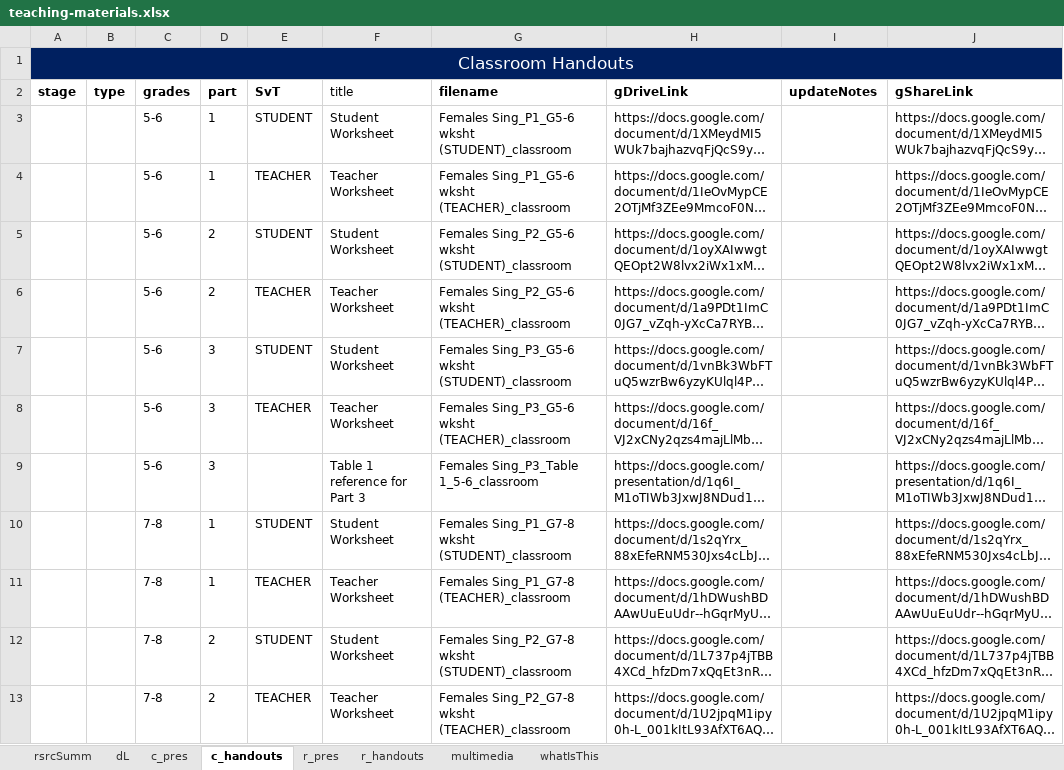
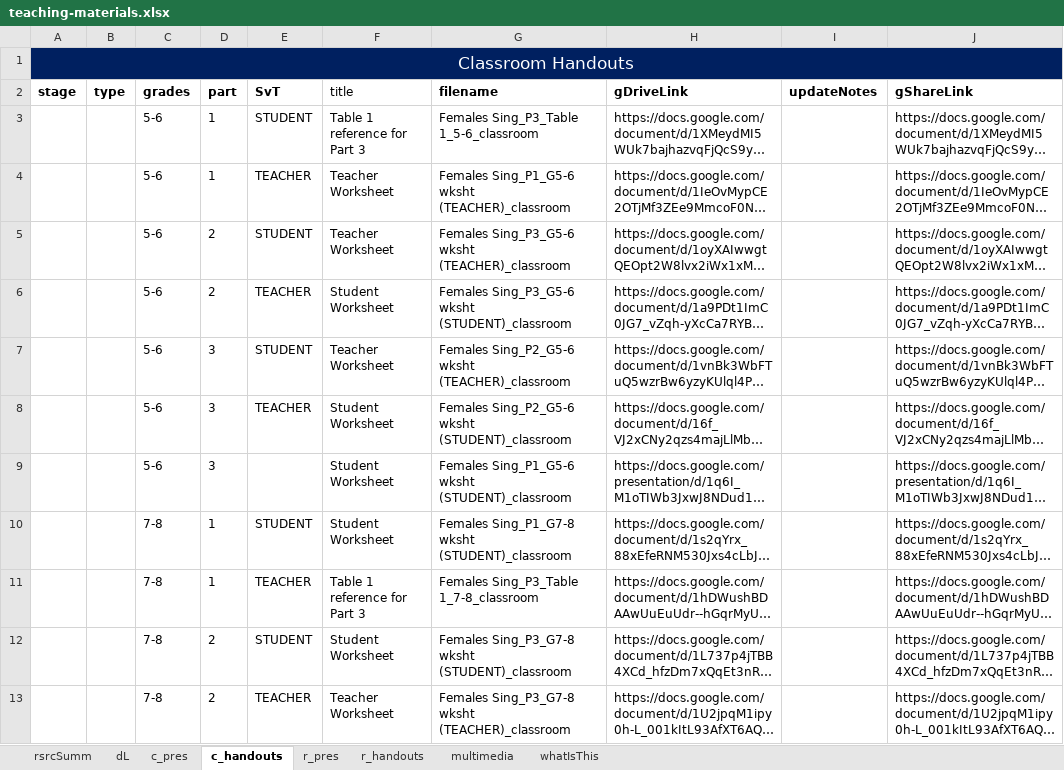
Before and after one commit to galacticpolymath/assumptionsMatter_femalesSing_math, an Excel workbook: meta/teaching-materials.xlsx, sheet c_handouts, drawn as a sheet; only a part is shown; long unchanged cells end in …; values as stored, in another font and other column widths than the file's, no borders; charts and pictures and conditional formats not drawn; the diff covers the shown part only; the diff names each change by its address in the sheet, - before the commit and + after, or states it on an @@ line.

```diff
--- a/meta/teaching-materials.xlsx (sheet c_handouts)
+++ b/meta/teaching-materials.xlsx (sheet c_handouts)
-F3 (title): Student Worksheet
+F3 (title): Table 1 reference for Part 3
-G3 (filename): Females Sing_P1_G5-6 wksht (STUDENT)_classroom
+G3 (filename): Females Sing_P3_Table 1_5-6_classroom
-F5 (title): Student Worksheet
+F5 (title): Teacher Worksheet
-G5 (filename): Females Sing_P2_G5-6 wksht (STUDENT)_classroom
+G5 (filename): Females Sing_P3_G5-6 wksht (TEACHER)_classroom
-F6 (title): Teacher Worksheet
+F6 (title): Student Worksheet
-G6 (filename): Females Sing_P2_G5-6 wksht (TEACHER)_classroom
+G6 (filename): Females Sing_P3_G5-6 wksht (STUDENT)_classroom
-F7 (title): Student Worksheet
+F7 (title): Teacher Worksheet
-G7 (filename): Females Sing_P3_G5-6 wksht (STUDENT)_classroom
+G7 (filename): Females Sing_P2_G5-6 wksht (TEACHER)_classroom
-F8 (title): Teacher Worksheet
+F8 (title): Student Worksheet
-G8 (filename): Females Sing_P3_G5-6 wksht (TEACHER)_classroom
+G8 (filename): Females Sing_P2_G5-6 wksht (STUDENT)_classroom
-F9 (title): Table 1 reference for Part 3
+F9 (title): Student Worksheet
-G9 (filename): Females Sing_P3_Table 1_5-6_classroom
+G9 (filename): Females Sing_P1_G5-6 wksht (STUDENT)_classroom
-F11 (title): Teacher Worksheet
+F11 (title): Table 1 reference for Part 3
-G11 (filename): Females Sing_P1_G7-8 (TEACHER)_classroom
+G11 (filename): Females Sing_P3_Table 1_7-8_classroom
-G12 (filename): Females Sing_P2_G7-8 wksht (STUDENT)_classroom
+G12 (filename): Females Sing_P3_G7-8 wksht (STUDENT)_classroom
-G13 (filename): Females Sing_P2_G7-8 wksht (TEACHER)_classroom
+G13 (filename): Females Sing_P3_G7-8 wksht (TEACHER)_classroom
```
Also changed, not shown: 12 edited cells elsewhere in this sheet, sheet r_pres, sheet c_pres, sheet r_handouts, 8 other files.
